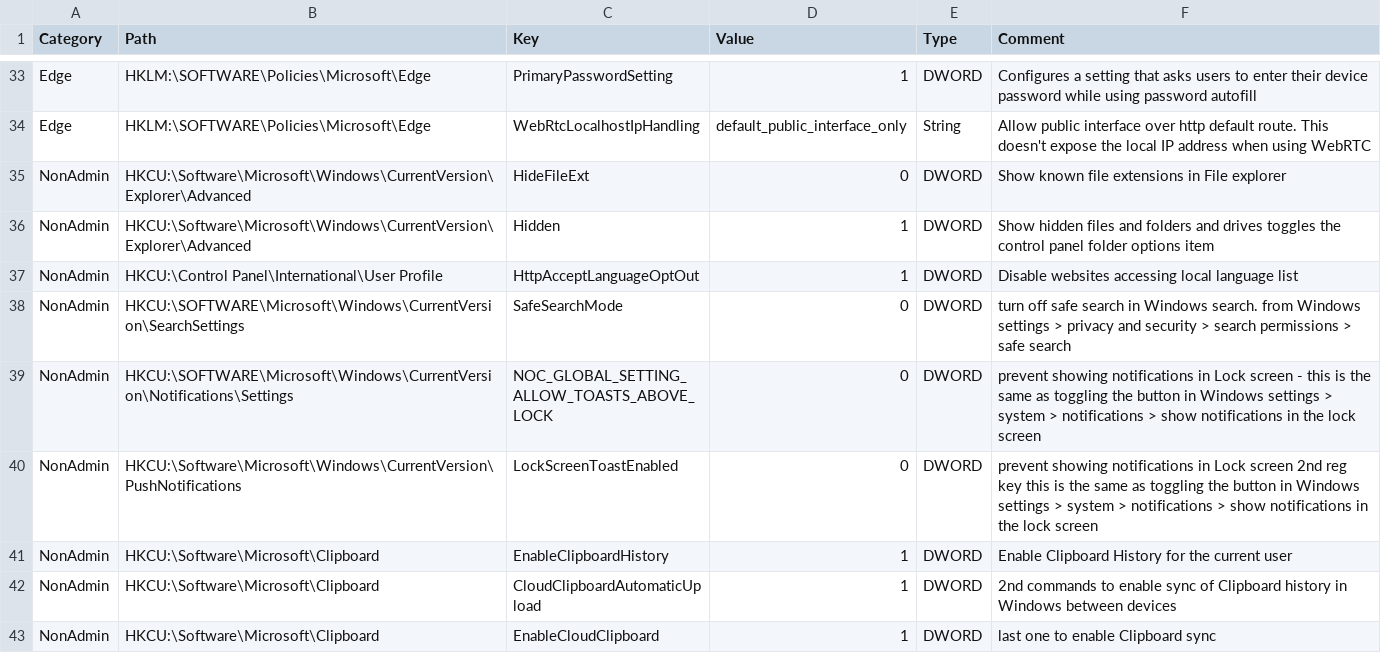
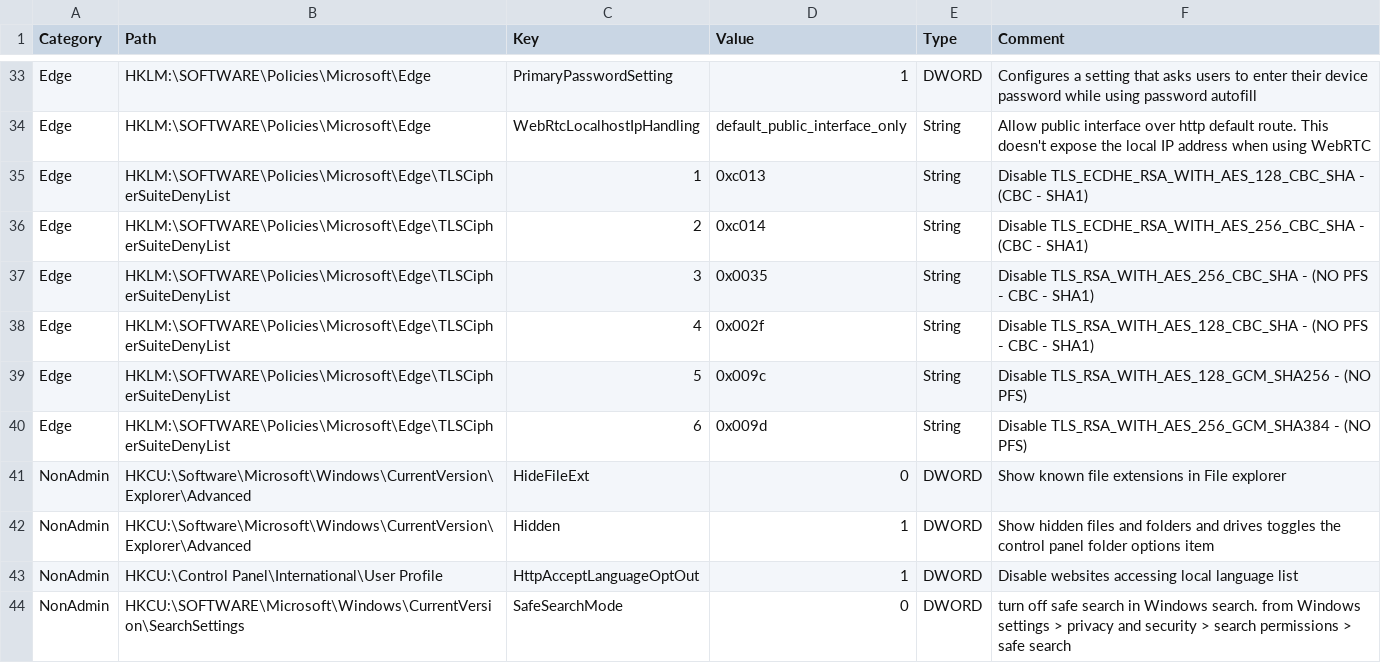
Before and after one commit to HotCakeX/Harden-Windows-Security, a CSV file: Payload/Registry.csv, drawn as a sheet; only a part is shown, gaps mark what is left out; the shorter side is filled out with more unchanged rows; the diff names each change by its address in the sheet, - before the commit and + after, or states it on an @@ line.

Commit message:
Update Registry.csv

```diff
--- a/Payload/Registry.csv
+++ b/Payload/Registry.csv
+row 35: Edge | HKLM:\SOFTWARE\Policies\Microsoft\Edge\TLSCipherSuiteDenyList | 1 | 0xc013 | String | Disable TLS_ECDHE_RSA_WITH_AES_128_CBC_SHA - (CBC - SHA1)
+row 36: Edge | HKLM:\SOFTWARE\Policies\Microsoft\Edge\TLSCipherSuiteDenyList | 2 | 0xc014 | String | Disable TLS_ECDHE_RSA_WITH_AES_256_CBC_SHA - (CBC - SHA1)
+row 37: Edge | HKLM:\SOFTWARE\Policies\Microsoft\Edge\TLSCipherSuiteDenyList | 3 | 0x0035 | String | Disable TLS_RSA_WITH_AES_256_CBC_SHA - (NO PFS - CBC - SHA1)
+row 38: Edge | HKLM:\SOFTWARE\Policies\Microsoft\Edge\TLSCipherSuiteDenyList | 4 | 0x002f | String | Disable TLS_RSA_WITH_AES_128_CBC_SHA - (NO PFS - CBC - SHA1)
+row 39: Edge | HKLM:\SOFTWARE\Policies\Microsoft\Edge\TLSCipherSuiteDenyList | 5 | 0x009c | String | Disable TLS_RSA_WITH_AES_128_GCM_SHA256 - (NO PFS)
+row 40: Edge | HKLM:\SOFTWARE\Policies\Microsoft\Edge\TLSCipherSuiteDenyList | 6 | 0x009d | String | Disable TLS_RSA_WITH_AES_256_GCM_SHA384 - (NO PFS)
```
